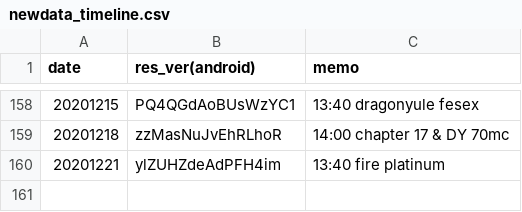
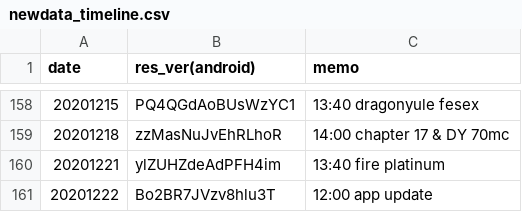
Before and after one commit to sh0wer1ee/DLScripts, a CSV file: newdata_timeline.csv, drawn as a sheet; only a part is shown, gaps mark what is left out.

```diff
--- a/newdata_timeline.csv
+++ b/newdata_timeline.csv
@@ -160 +160,2 @@ date,res_ver(android),memo
 20201221,ylZUHZdeAdPFH4im,13:40 fire platinum
+20201222,Bo2BR7JVzv8hlu3T,12:00 app update
```
Also changed, not shown: 11 other files.
